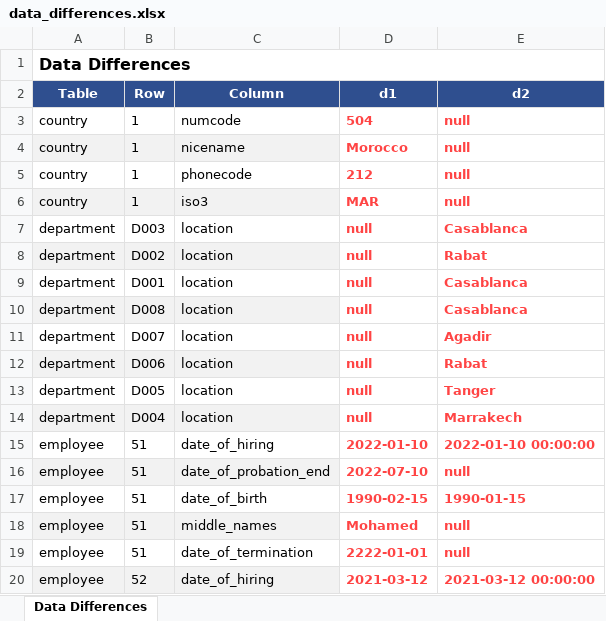
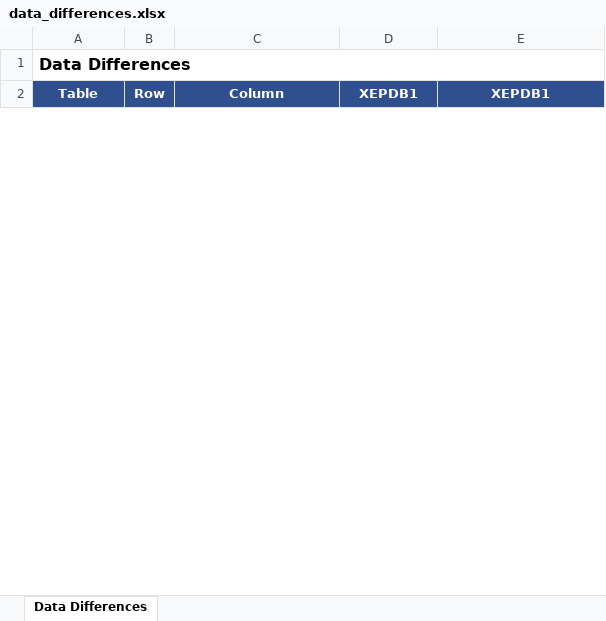
Before and after one commit to YoussefDarmouch/compareDB, an Excel workbook: output/data_differences.xlsx, sheet Data Differences, drawn as a sheet; only a part is shown; values as stored, in another font and other column widths than the file's, no borders; removed rows and columns are numbered as before the commit, all else as after; the diff covers the shown part only; the diff names each change by its address in the sheet, - before the commit and + after, or states it on an @@ line.

```diff
--- a/output/data_differences.xlsx (sheet Data Differences)
+++ b/output/data_differences.xlsx (sheet Data Differences)
-D2: d1
+D2: XEPDB1
-E2: d2
+E2: XEPDB1
-row 3: country | 1 | numcode | 504 | null
-row 4: country | 1 | nicename | Morocco | null
-row 5: country | 1 | phonecode | 212 | null
-row 6: country | 1 | iso3 | MAR | null
-row 7: department | D003 | location | null | Casablanca
-row 8: department | D002 | location | null | Rabat
-row 9: department | D001 | location | null | Casablanca
-row 10: department | D008 | location | null | Casablanca
-row 11: department | D007 | location | null | Agadir
-row 12: department | D006 | location | null | Rabat
-row 13: department | D005 | location | null | Tanger
-row 14: department | D004 | location | null | Marrakech
-row 15: employee | 51 | date_of_hiring | 2022-01-10 | 2022-01-10 00:00:00
-row 16: employee | 51 | date_of_probation_end | 2022-07-10 | null
-row 17: employee | 51 | date_of_birth | 1990-02-15 | 1990-01-15
-row 18: employee | 51 | middle_names | Mohamed | null
-row 19: employee | 51 | date_of_termination | 2222-01-01 | null
-row 20: employee | 52 | date_of_hiring | 2021-03-12 | 2021-03-12 00:00:00
```
Also changed, not shown: 6 added rows and 90 removed rows elsewhere in this sheet, output/column_differences.xlsx, output/table_differences.xlsx, 41 other files.
